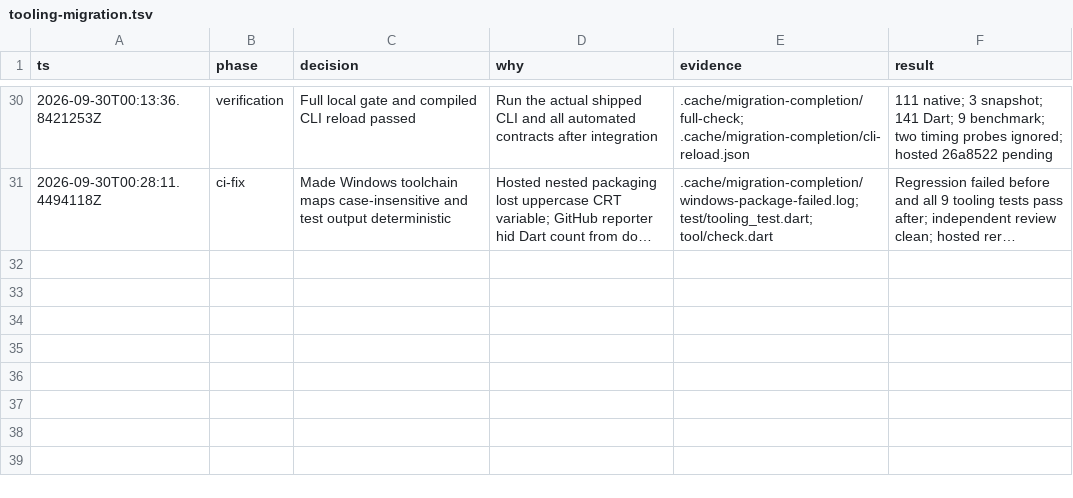
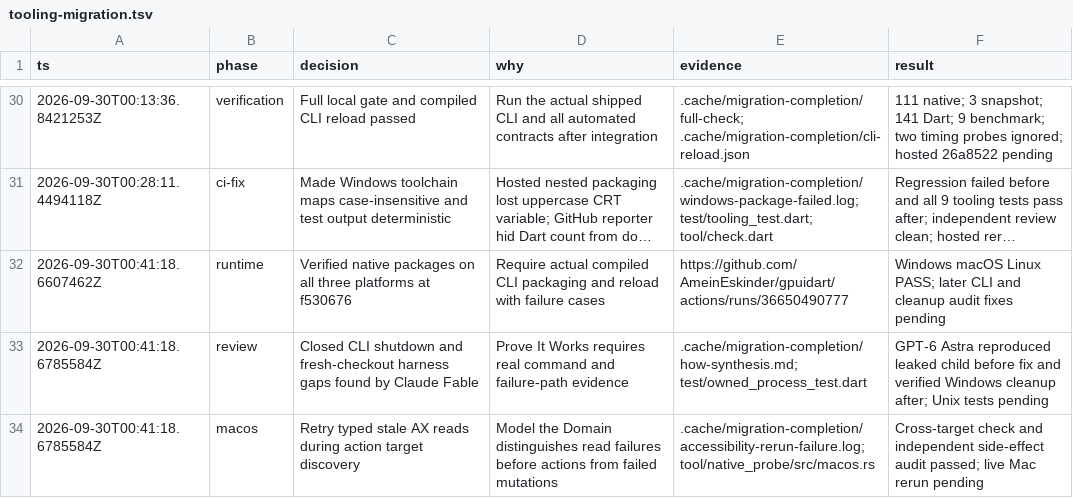
Before and after one commit to AmeinEskinder/gpuidart, a TSV file: reports/tooling-migration.tsv, drawn as a sheet; only a part is shown, gaps mark what is left out; long unchanged cells end in …; the diff names each change by its address in the sheet, - before the commit and + after, or states it on an @@ line.

Commit message:
fix: close CLI sessions and retry stale AX discovery

```diff
--- a/reports/tooling-migration.tsv
+++ b/reports/tooling-migration.tsv
+row 32: 2026-09-30T00:41:18.6607462Z | runtime | Verified native packages on all three platforms at f530676 | Require actual compiled CLI packaging and reload with failure cases | https://github.com/AmeinEskinder/gpuidart/actions/runs/36650490777 | Windows macOS Linux PASS; later CLI and cleanup audit fixes pending
+row 33: 2026-09-30T00:41:18.6785584Z | review | Closed CLI shutdown and fresh-checkout harness gaps found by Claude Fable | Prove It Works requires real command and failure-path evidence | .cache/migration-completion/how-synthesis.md; test/owned_process_test.dart | GPT-6 Astra reproduced leaked child before fix and verified Windows cleanup after; Unix tests pending
+row 34: 2026-09-30T00:41:18.6785584Z | macos | Retry typed stale AX reads during action target discovery | Model the Domain distinguishes read failures before actions from failed mutations | .cache/migration-completion/accessibility-rerun-failure.log; tool/native_probe/src/macos.rs | Cross-target check and independent side-effect audit passed; live Mac rerun pending
```
Also changed, not shown: 13 other files.
